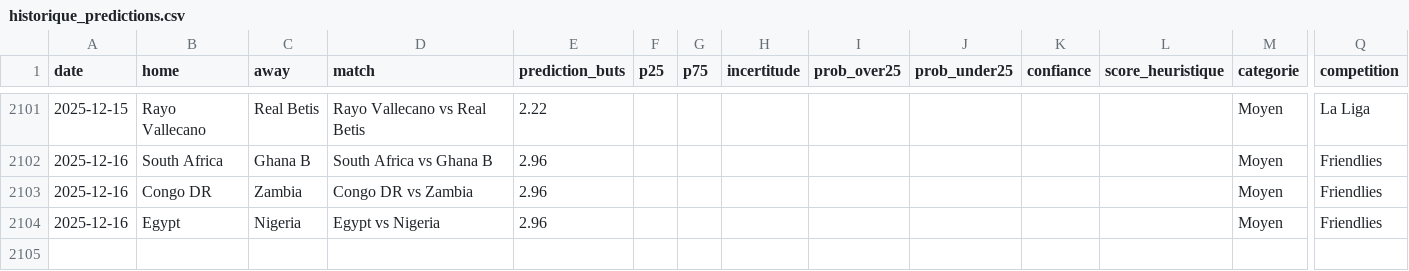
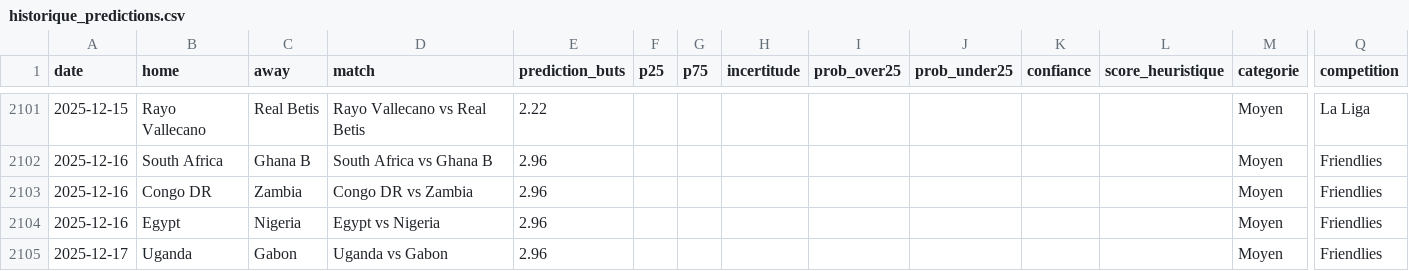
Before and after one commit to LilianPamphile/xgenius, a CSV file: suivi_predictions/historique_predictions.csv, drawn as a sheet; only a part is shown, gaps mark what is left out; rows hold the shown columns only; the diff names each change by its address in the sheet, - before the commit and + after, or states it on an @@ line.

Commit message:
📊 Ajout des prédictions du 2025-12-17

```diff
--- a/suivi_predictions/historique_predictions.csv
+++ b/suivi_predictions/historique_predictions.csv
+row 2105: 2025-12-17 | Uganda | Gabon | Uganda vs Gabon | 2.96 |  |  |  |  |  |  |  | Moyen | Friendlies
```
